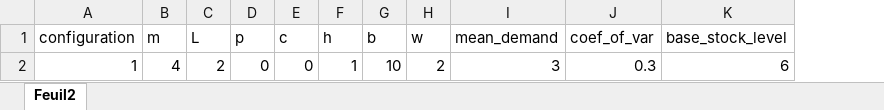
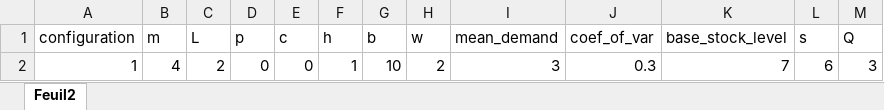
Before and after one commit to eleonorabrambatti/rewardshaping, an Excel workbook: configurations.xlsx, sheet Feuil2, drawn as a sheet; values as stored, in another font and other column widths than the file's, no borders; the diff names each change by its address in the sheet, - before the commit and + after, or states it on an @@ line.

```diff
--- a/configurations.xlsx (sheet Feuil2)
+++ b/configurations.xlsx (sheet Feuil2)
+column L (s), row 2: 6
+column M (Q), row 2: 3
-K2 (base_stock_level): 6
+K2 (base_stock_level): 7
```
Also changed, not shown: 10 other files.
